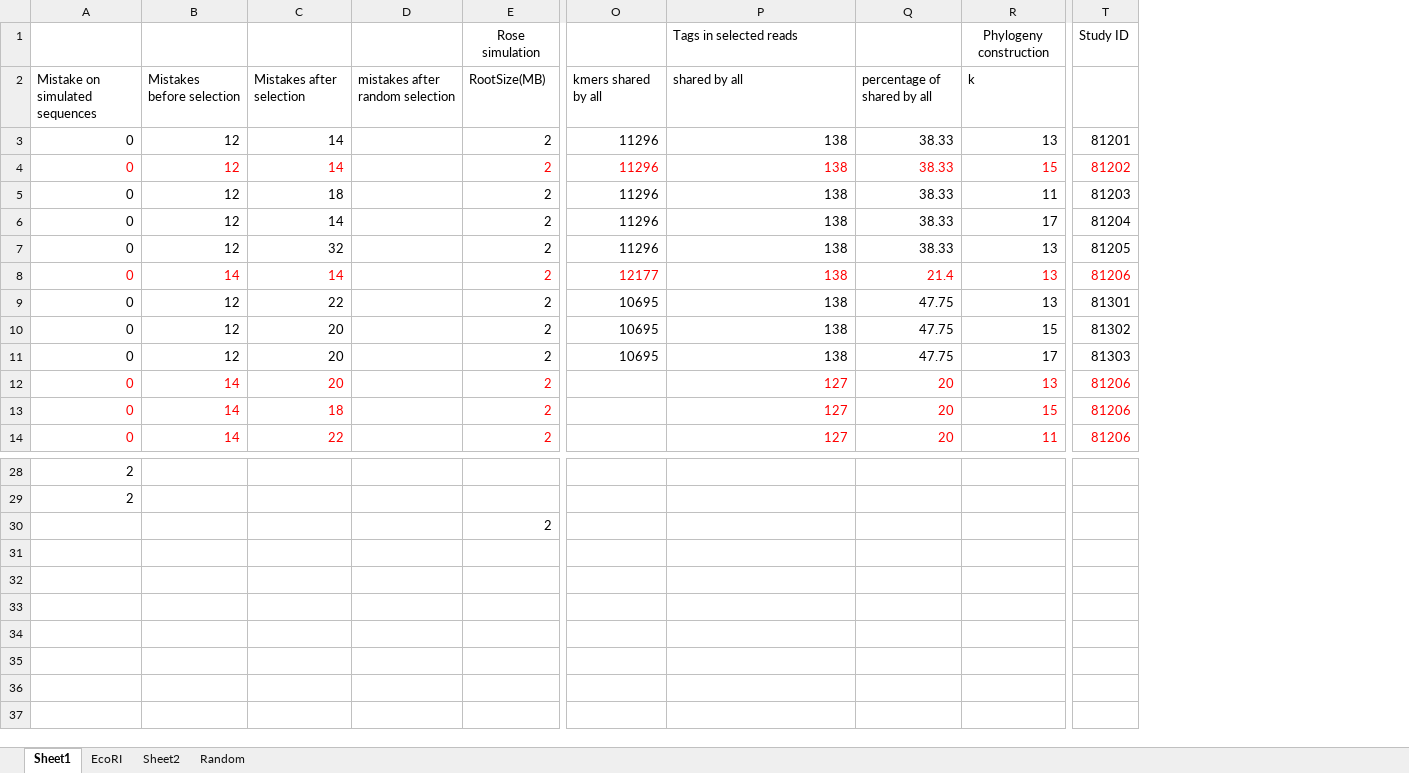
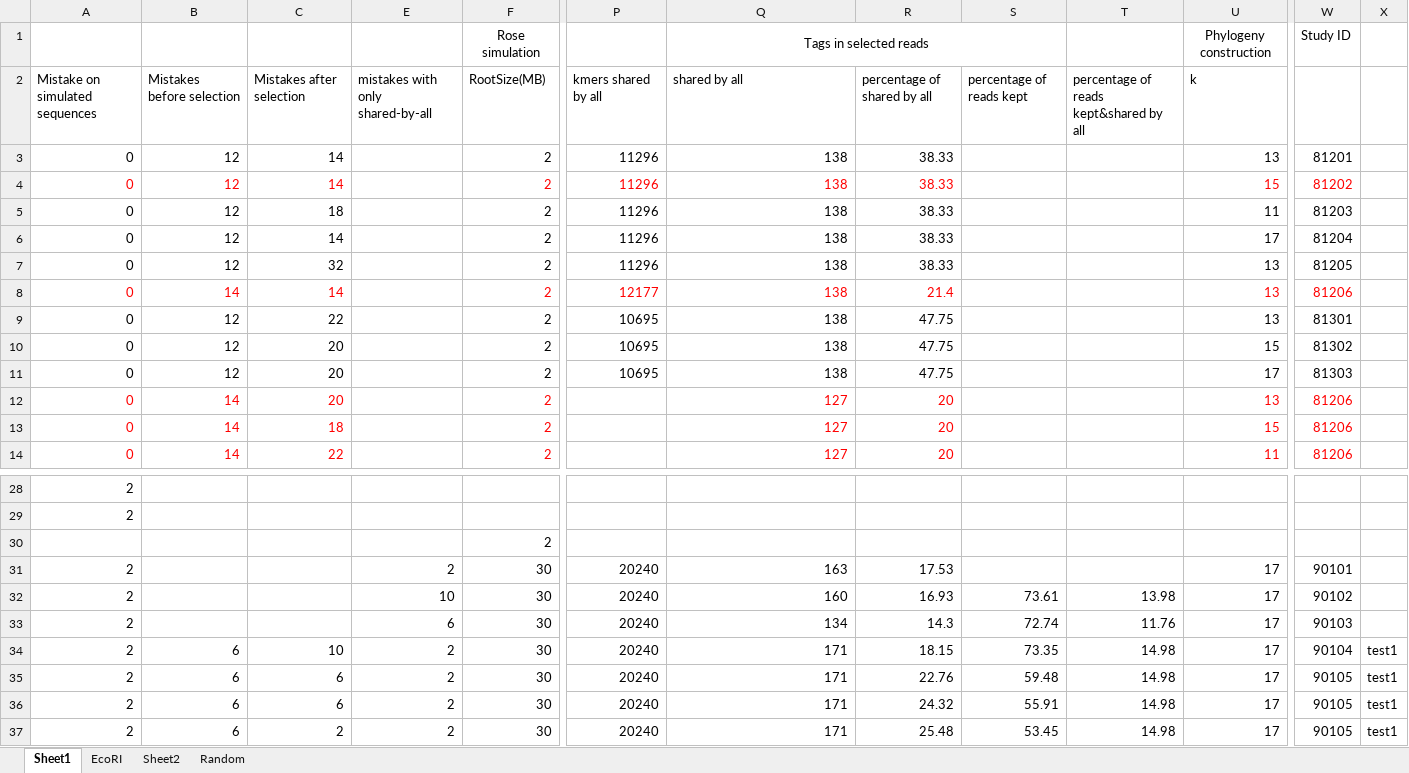
Before and after one commit to fanhuan/phyloRAD, an Excel workbook: RADsimulationRestuls.xlsx, sheet Sheet1, drawn as a sheet; only a part is shown, gaps mark what is left out; values as stored, in another font and other column widths than the file's, no borders; removed rows and columns are numbered as before the commit, all else as after; rows hold the shown columns only; the diff names each change by its address in the sheet, - before the commit and + after, or states it on an @@ line.

Commit message:
simRadAlignment

```diff
--- a/RADsimulationRestuls.xlsx (sheet Sheet1)
+++ b/RADsimulationRestuls.xlsx (sheet Sheet1)
@@ column D hidden, row 2: mistakes after random selection @@
+column E, row 2: mistakes with only shared-by-all
+column S, row 2: percentage of reads kept
+column T, row 2: percentage of reads kept&shared by all
+column X, empty
-Q1 alignment: left
+Q1 alignment: center
+Q1:S1 merged
+row 31: 2 |  |  | 2 | 30 | 20240 | 163 | 17.53 |  |  | 17 | 90101
+row 32: 2 |  |  | 10 | 30 | 20240 | 160 | 16.93 | 73.61 | 13.98 | 17 | 90102
+row 33: 2 |  |  | 6 | 30 | 20240 | 134 | 14.3 | 72.74 | 11.76 | 17 | 90103
+row 34: 2 | 6 | 10 | 2 | 30 | 20240 | 171 | 18.15 | 73.35 | 14.98 | 17 | 90104 | test1
+row 35: 2 | 6 | 6 | 2 | 30 | 20240 | 171 | 22.76 | 59.48 | 14.98 | 17 | 90105 | test1
+row 36: 2 | 6 | 6 | 2 | 30 | 20240 | 171 | 24.32 | 55.91 | 14.98 | 17 | 90105 | test1
+row 37: 2 | 6 | 2 | 2 | 30 | 20240 | 171 | 25.48 | 53.45 | 14.98 | 17 | 90105 | test1
```
Also changed, not shown: sheet Sheet2, 1 other file.
